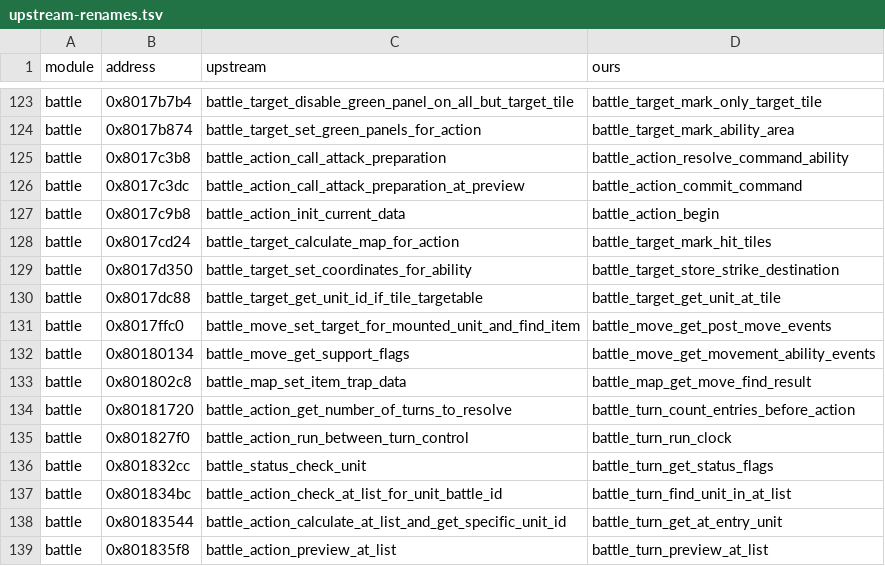
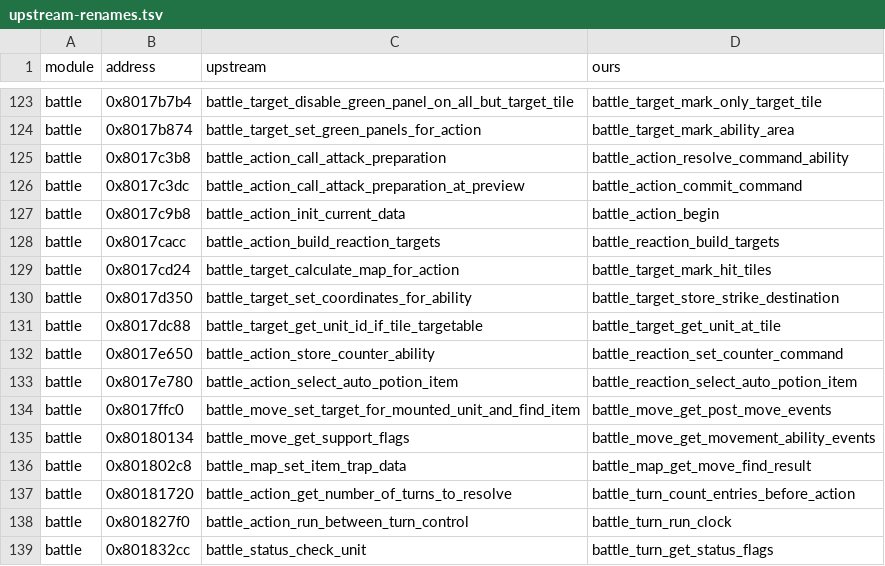
Before and after one commit to LuizORAS/fft_decomp-semantic, a TSV file: docs/upstream-renames.tsv, drawn as a sheet; only a part is shown, gaps mark what is left out; the shorter side is filled out with more unchanged rows; the diff covers the shown part only.

```diff
--- a/docs/upstream-renames.tsv
+++ b/docs/upstream-renames.tsv
@@ -127,2 +127,3 @@ battle	0x8017c3dc	battle_action_call_attack_preparation_at_preview	battle_action
 battle	0x8017c9b8	battle_action_init_current_data	battle_action_begin
+battle	0x8017cacc	battle_action_build_reaction_targets	battle_reaction_build_targets
 battle	0x8017cd24	battle_target_calculate_map_for_action	battle_target_mark_hit_tiles
@@ -130,2 +131,4 @@ battle	0x8017d350	battle_target_set_coordinates_for_ability	battle_target_store_
 battle	0x8017dc88	battle_target_get_unit_id_if_tile_targetable	battle_target_get_unit_at_tile
+battle	0x8017e650	battle_action_store_counter_ability	battle_reaction_set_counter_command
+battle	0x8017e780	battle_action_select_auto_potion_item	battle_reaction_select_auto_potion_item
 battle	0x8017ffc0	battle_move_set_target_for_mounted_unit_and_find_item	battle_move_get_post_move_events
```
Also changed, not shown: 20 added rows elsewhere in this file, 43 other files.
